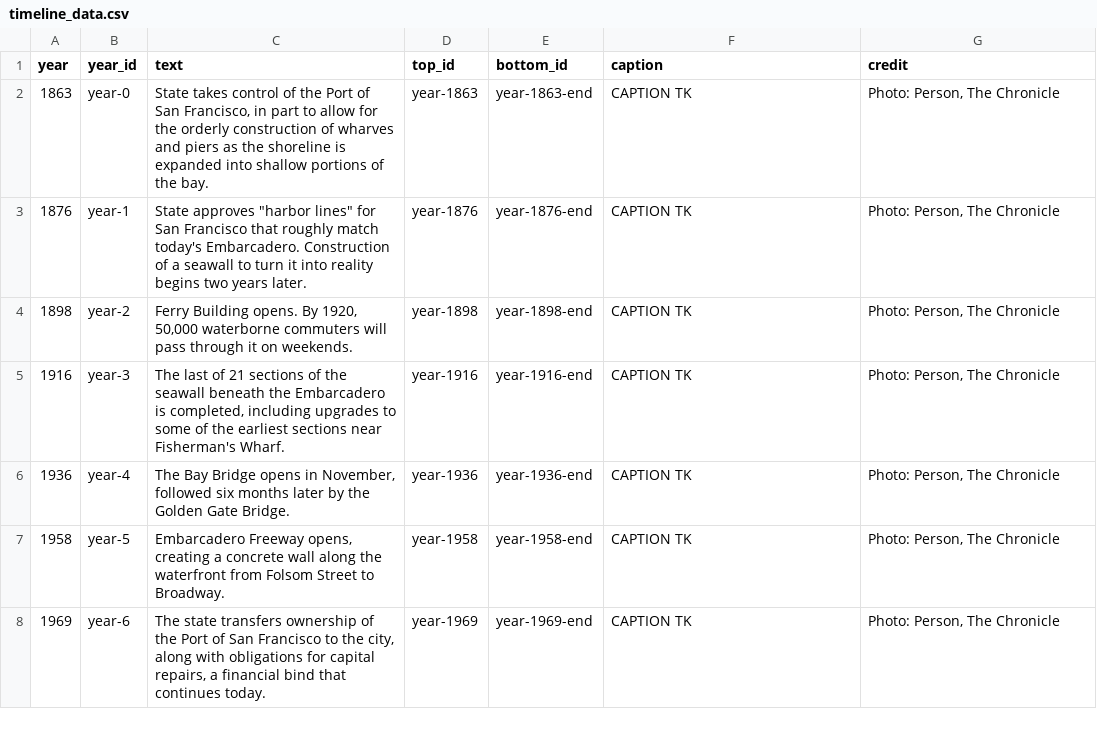
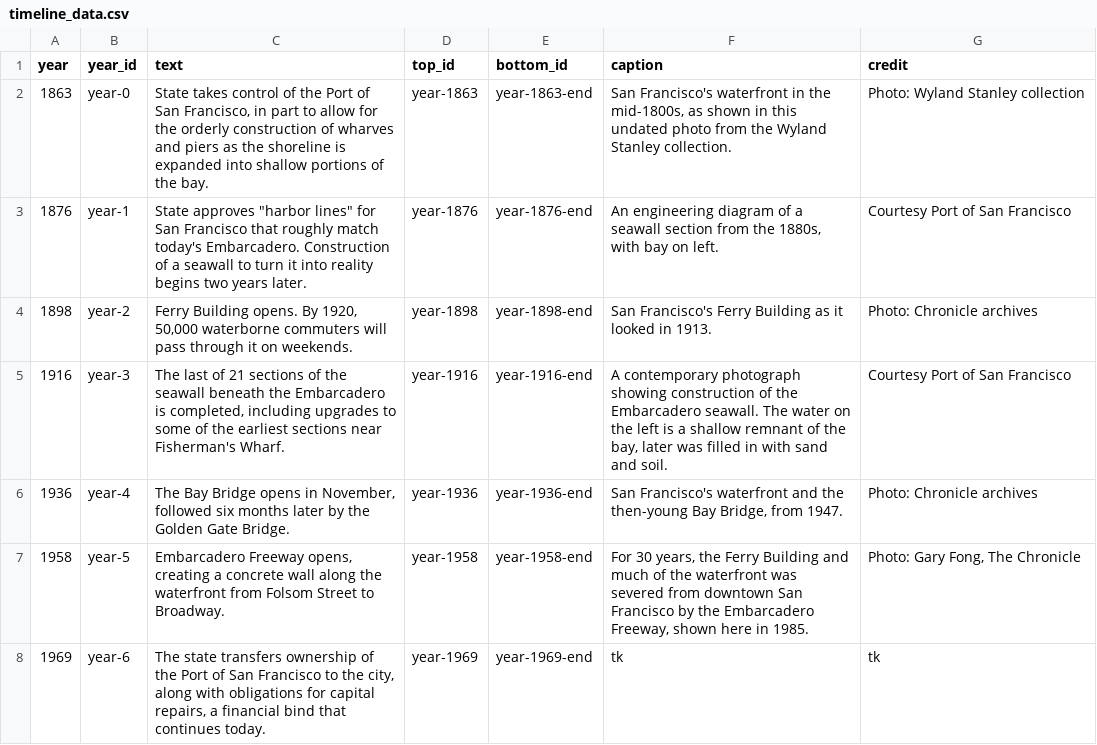
Before and after one commit to sfchronicle/sea-level-rise, a CSV file: data/timeline_data.csv, drawn as a sheet; only a part is shown; the diff covers the shown part only.

Commit message:
added captions

```diff
--- a/data/timeline_data.csv
+++ b/data/timeline_data.csv
@@ -1,8 +1,8 @@
 year,year_id,text,top_id,bottom_id,caption,credit
-1863,year-0,"State takes control of the Port of San Francisco, in part to allow for the orderly construction of wharves and piers as the shoreline is expanded into shallow portions of the bay.",year-1863,year-1863-end,CAPTION TK,"Photo: Person, The Chronicle"
-1876,year-1,"State approves ""harbor lines"" for San Francisco that roughly match today's Embarcadero. Construction of a seawall to turn it into reality begins two years later.",year-1876,year-1876-end,CAPTION TK,"Photo: Person, The Chronicle"
-1898,year-2,"Ferry Building opens. By 1920, 50,000 waterborne commuters will pass through it on weekends.",year-1898,year-1898-end,CAPTION TK,"Photo: Person, The Chronicle"
-1916,year-3,"The last of 21 sections of the seawall beneath the Embarcadero is completed, including upgrades to some of the earliest sections near Fisherman's Wharf. ",year-1916,year-1916-end,CAPTION TK,"Photo: Person, The Chronicle"
-1936,year-4,"The Bay Bridge opens in November, followed six months later by the Golden Gate Bridge.",year-1936,year-1936-end,CAPTION TK,"Photo: Person, The Chronicle"
-1958,year-5,"Embarcadero Freeway opens, creating a concrete wall along the waterfront from Folsom Street to Broadway.",year-1958,year-1958-end,CAPTION TK,"Photo: Person, The Chronicle"
-1969,year-6,"The state transfers ownership of the Port of San Francisco to the city, along with obligations for capital repairs, a financial bind that continues today. ",year-1969,year-1969-end,CAPTION TK,"Photo: Person, The Chronicle"
+1863,year-0,"State takes control of the Port of San Francisco, in part to allow for the orderly construction of wharves and piers as the shoreline is expanded into shallow portions of the bay.",year-1863,year-1863-end,"San Francisco's waterfront in the mid-1800s, as shown in this undated photo from the Wyland Stanley collection.",Photo: Wyland Stanley collection
+1876,year-1,"State approves ""harbor lines"" for San Francisco that roughly match today's Embarcadero. Construction of a seawall to turn it into reality begins two years later.",year-1876,year-1876-end,"An engineering diagram of a seawall section from the 1880s, with bay on left.",Courtesy Port of San Francisco
+1898,year-2,"Ferry Building opens. By 1920, 50,000 waterborne commuters will pass through it on weekends.",year-1898,year-1898-end,San Francisco's Ferry Building as it looked in 1913.,Photo: Chronicle archives
+1916,year-3,"The last of 21 sections of the seawall beneath the Embarcadero is completed, including upgrades to some of the earliest sections near Fisherman's Wharf. ",year-1916,year-1916-end,"A contemporary photograph showing construction of the Embarcadero seawall. The water on the left is a shallow remnant of the bay, later was filled in with sand and soil.",Courtesy Port of San Francisco
+1936,year-4,"The Bay Bridge opens in November, followed six months later by the Golden Gate Bridge.",year-1936,year-1936-end,"San Francisco's waterfront and the then-young Bay Bridge, from 1947.",Photo: Chronicle archives
+1958,year-5,"Embarcadero Freeway opens, creating a concrete wall along the waterfront from Folsom Street to Broadway.",year-1958,year-1958-end,"For 30 years, the Ferry Building and much of the waterfront was severed from downtown San Francisco by the Embarcadero Freeway, shown here in 1985.","Photo: Gary Fong, The Chronicle"
+1969,year-6,"The state transfers ownership of the Port of San Francisco to the city, along with obligations for capital repairs, a financial bind that continues today. ",year-1969,year-1969-end,tk,tk
```
Also changed, not shown: 14 edited cells elsewhere in this file.
